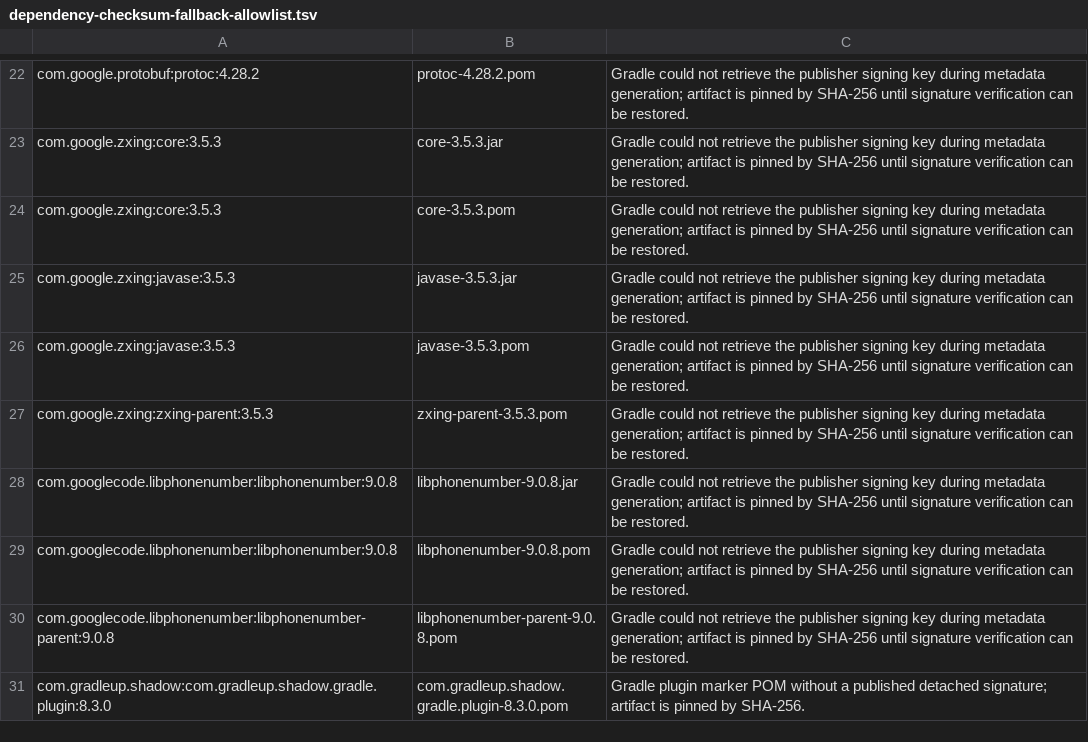
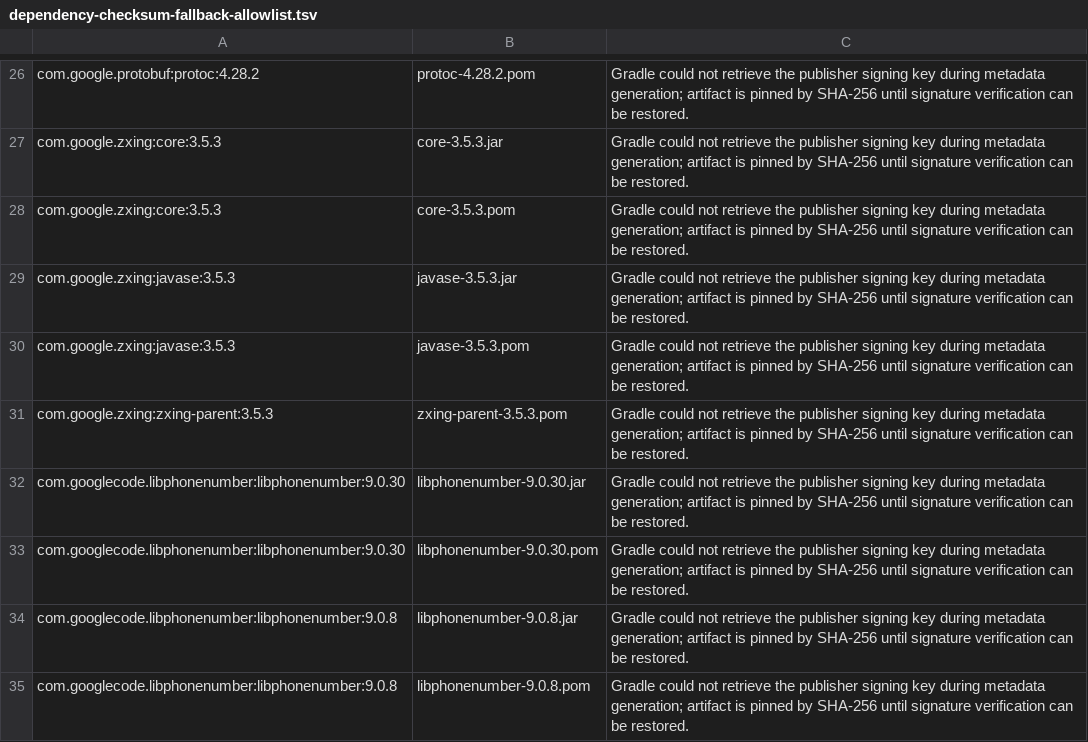
Before and after one commit to bisq-network/bisq2, a TSV file: gradle/dependency-checksum-fallback-allowlist.tsv, drawn as a sheet; only a part is shown, gaps mark what is left out; the shorter side is filled out with more unchanged rows; the diff covers the shown part only.

Commit message:
Refresh dependency verification after dependency updates
Update Gradle dependency verification metadata for the rebased Bisq 2 dependency graph and approve the new checksum fallback artifacts introduced by the dependency refresh.

Regenerate docs/dependency-signature-report.md and update the report task to account for artifacts verified through Gradle top-level trusted-key scopes, which can be emitted without per-component metadata entries.

Retain Gradle ignored-key entries for signing keys unavailable from configured key servers so those artifacts continue to be pinned and verified by SHA-256 fallback.

Validation: ./gradlew resolveAndVerifyDependencies --stacktrace, ./gradlew verifyDependencySignaturePolicy --stacktrace, ./gradlew dependencySignatureReport --stacktrace, xmllint --noout gradle/verification-metadata.xml, and ./gradlew buildAll --stacktrace.

```diff
--- a/gradle/dependency-checksum-fallback-allowlist.tsv
+++ b/gradle/dependency-checksum-fallback-allowlist.tsv
@@ -27,2 +31,4 @@ com.google.zxing:javase:3.5.3	javase-3.5.3.pom	Gradle could not retrieve the pub
 com.google.zxing:zxing-parent:3.5.3	zxing-parent-3.5.3.pom	Gradle could not retrieve the publisher signing key during metadata generation; artifact is pinned by SHA-256 until signature verification can be restored.
+com.googlecode.libphonenumber:libphonenumber:9.0.30	libphonenumber-9.0.30.jar	Gradle could not retrieve the publisher signing key during metadata generation; artifact is pinned by SHA-256 until signature verification can be restored.
+com.googlecode.libphonenumber:libphonenumber:9.0.30	libphonenumber-9.0.30.pom	Gradle could not retrieve the publisher signing key during metadata generation; artifact is pinned by SHA-256 until signature verification can be restored.
 com.googlecode.libphonenumber:libphonenumber:9.0.8	libphonenumber-9.0.8.jar	Gradle could not retrieve the publisher signing key during metadata generation; artifact is pinned by SHA-256 until signature verification can be restored.
```
Also changed, not shown: 29 added rows elsewhere in this file, 3 other files.
